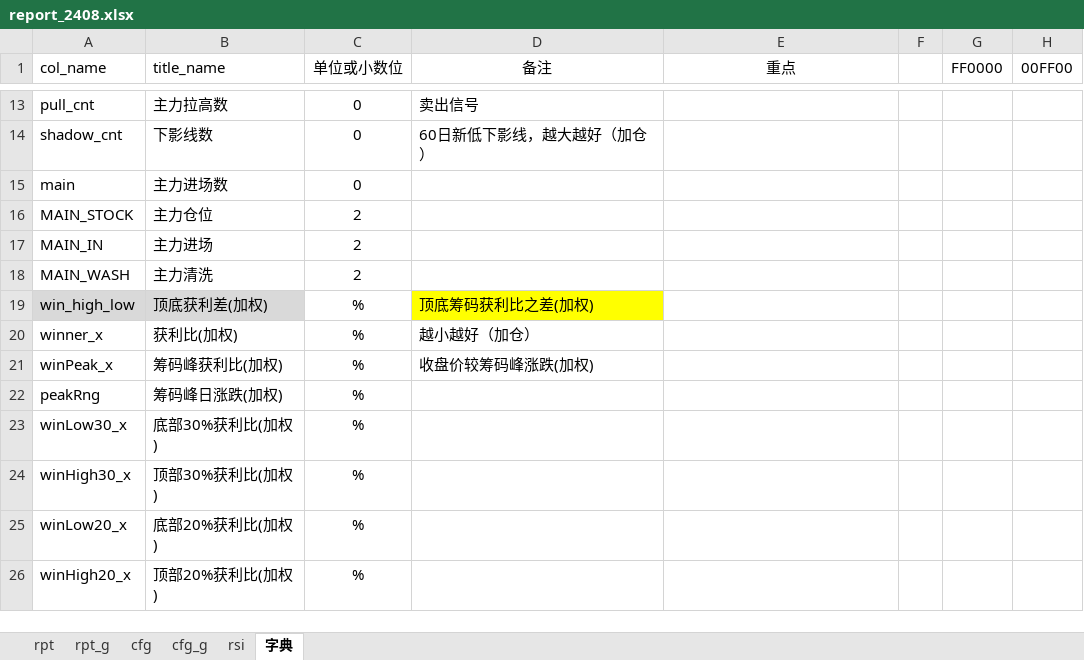
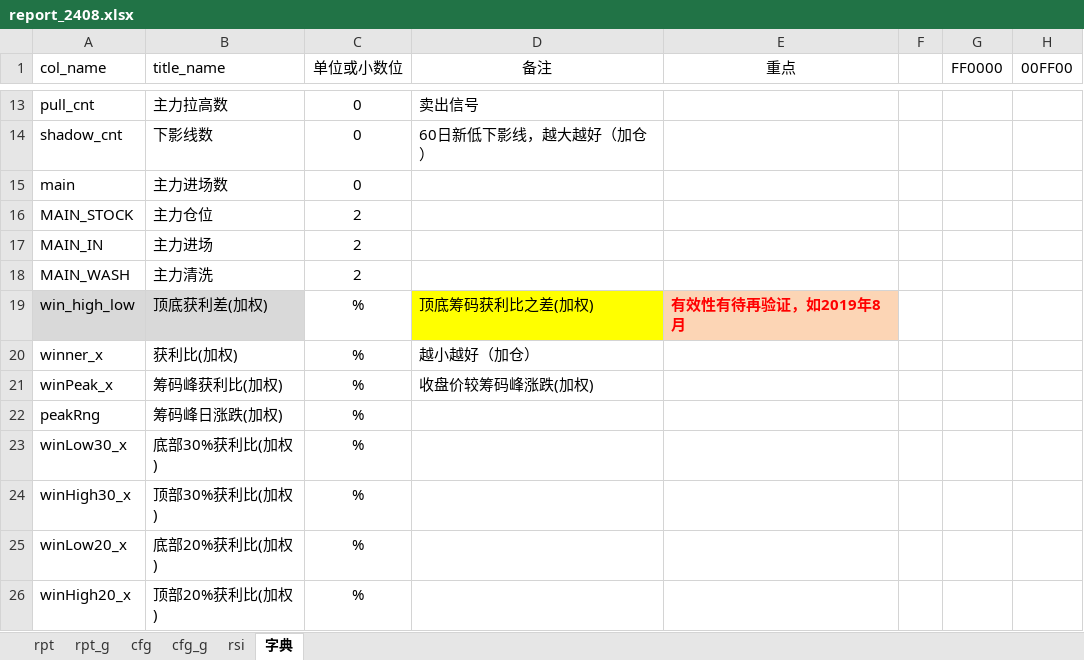
Before and after one commit to aixingkong/view, an Excel workbook: report_2408.xlsx, sheet 字典, drawn as a sheet; only a part is shown, gaps mark what is left out; values as stored, in another font and other column widths than the file's, no borders; the diff names each change by its address in the sheet, - before the commit and + after, or states it on an @@ line.

```diff
--- a/report_2408.xlsx (sheet 字典)
+++ b/report_2408.xlsx (sheet 字典)
-E19 (重点): (empty)
+E19 (重点): 有效性有待再验证，如2019年8月
-E19 fill: none
+E19 fill: #FCD5B5
```
Also changed, not shown: sheet rpt, sheet rpt_g, 8 other files.
